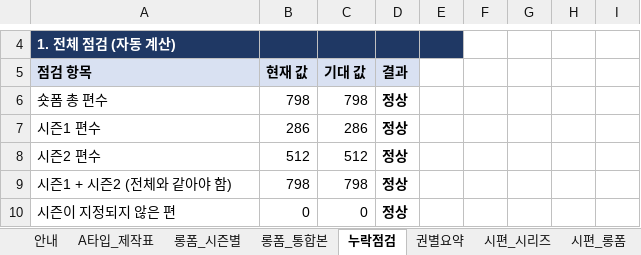
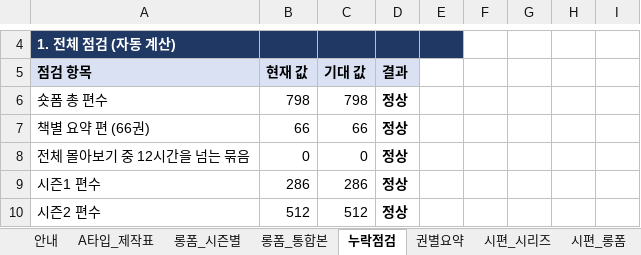
Before and after one commit to philiamose-gif/owner, an Excel workbook: 성경애니메이션_제작표.xlsx, sheet 누락점검, drawn as a sheet; only a part is shown, gaps mark what is left out; the shorter side is filled out with more unchanged rows; values as stored, in another font and other column widths than the file's, no borders; the diff names each change by its address in the sheet, - before the commit and + after, or states it on an @@ line.

```diff
--- a/성경애니메이션_제작표.xlsx (sheet 누락점검)
+++ b/성경애니메이션_제작표.xlsx (sheet 누락점검)
+row 7: 책별 요약 편 (66권) | 66 | 66 | 정상
+row 8: 전체 몰아보기 중 12시간을 넘는 묶음 | 0 | 0 | 정상
```
Also changed, not shown: sheet 안내, other sheet tabs, 5 other files.
